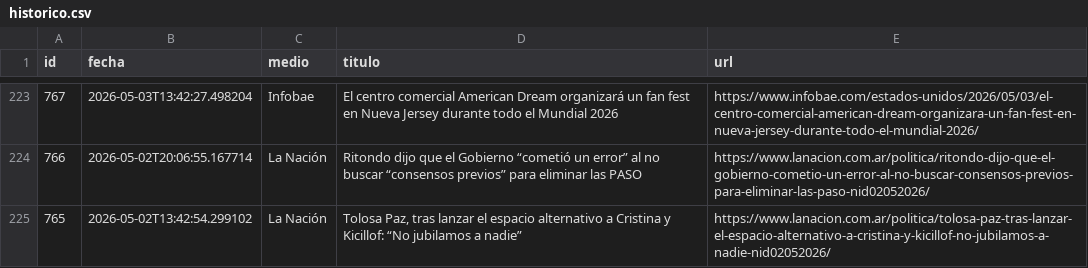
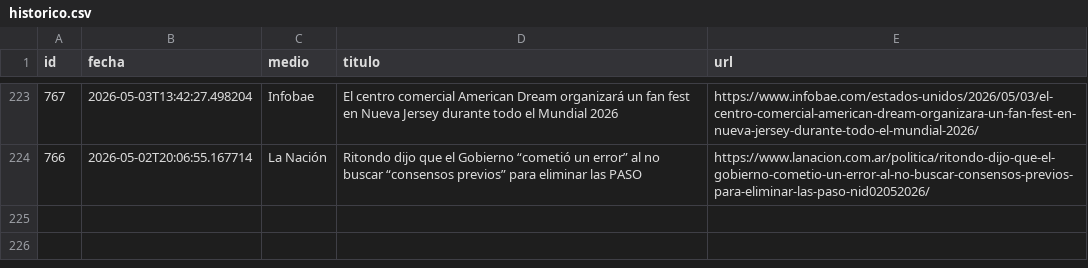
Before and after one commit to ElvisChatzky/BusProyect, a CSV file: data/historico.csv, drawn as a sheet; only a part is shown, gaps mark what is left out.

```diff
--- a/data/historico.csv
+++ b/data/historico.csv
@@ -224,2 +224 @@ id,fecha,medio,titulo,url
 766,2026-05-02T20:06:55.167714,La Nación,Ritondo dijo que el Gobierno “cometió un error” al no buscar “consensos previos” para eliminar las PASO,https://www.lanacion.com.ar/politica/ritondo-dijo-que-el-gobierno-cometio-un-error-al-no-buscar-consensos-previos-para-eliminar-las-paso-nid02052026/
-765,2026-05-02T13:42:54.299102,La Nación,"Tolosa Paz, tras lanzar el espacio alternativo a Cristina y Kicillof: “No jubilamos a nadie”",https://www.lanacion.com.ar/politica/tolosa-paz-tras-lanzar-el-espacio-alternativo-a-cristina-y-kicillof-no-jubilamos-a-nadie-nid02052026/
```
Also changed, not shown: 1 other file.
